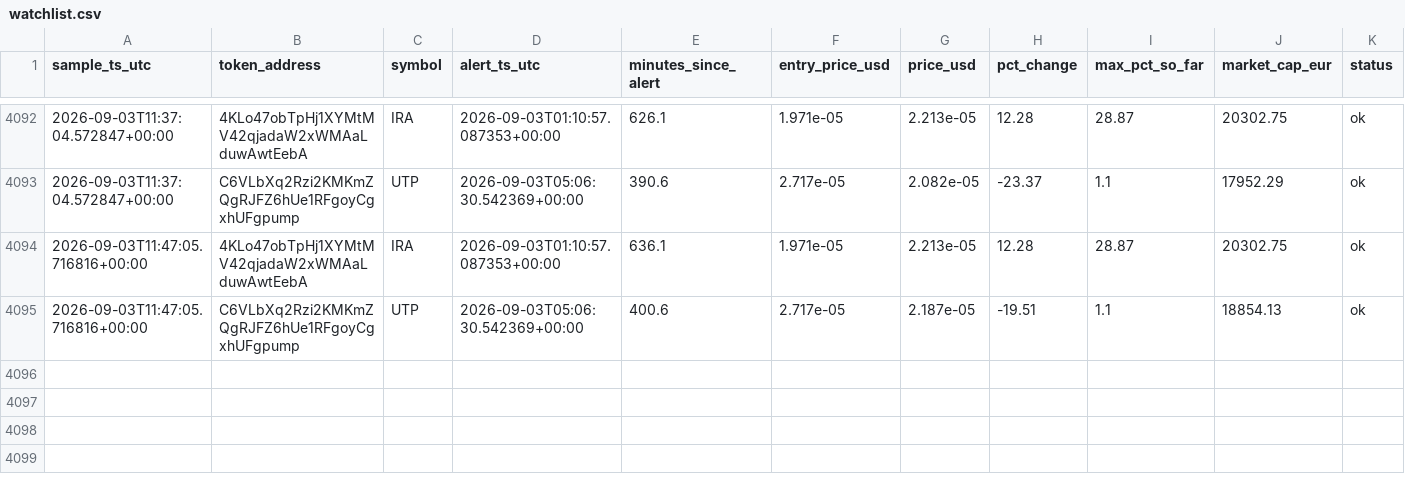
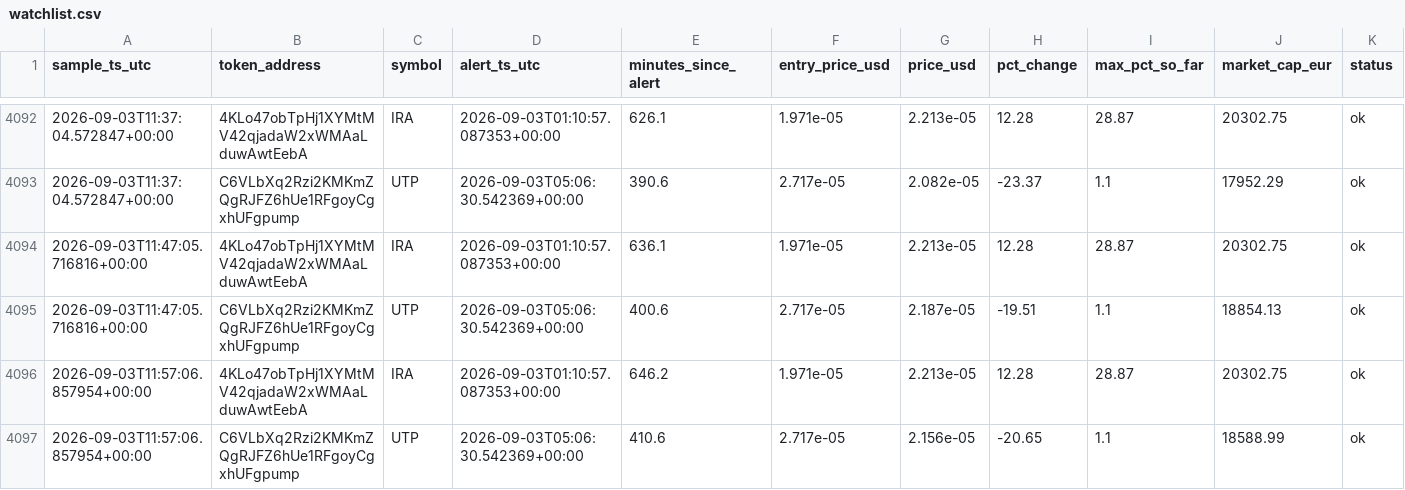
Before and after one commit to bromenie2026-commits/Cointracker, a CSV file: logs/watchlist.csv, drawn as a sheet; only a part is shown, gaps mark what is left out; the diff names each change by its address in the sheet, - before the commit and + after, or states it on an @@ line.

```diff
--- a/logs/watchlist.csv
+++ b/logs/watchlist.csv
+row 4096: 2026-09-03T11:57:06.857954+00:00 | 4KLo47obTpHj1XYMtMV42qjadaW2xWMAaLduwAwtEebA | IRA | 2026-09-03T01:10:57.087353+00:00 | 646.2 | 1.971e-05 | 2.213e-05 | 12.28 | 28.87 | 20302.75 | ok
+row 4097: 2026-09-03T11:57:06.857954+00:00 | C6VLbXq2Rzi2KMKmZQgRJFZ6hUe1RFgoyCgxhUFgpump | UTP | 2026-09-03T05:06:30.542369+00:00 | 410.6 | 2.717e-05 | 2.156e-05 | -20.65 | 1.1 | 18588.99 | ok
```
Also changed, not shown: 1 other file.
